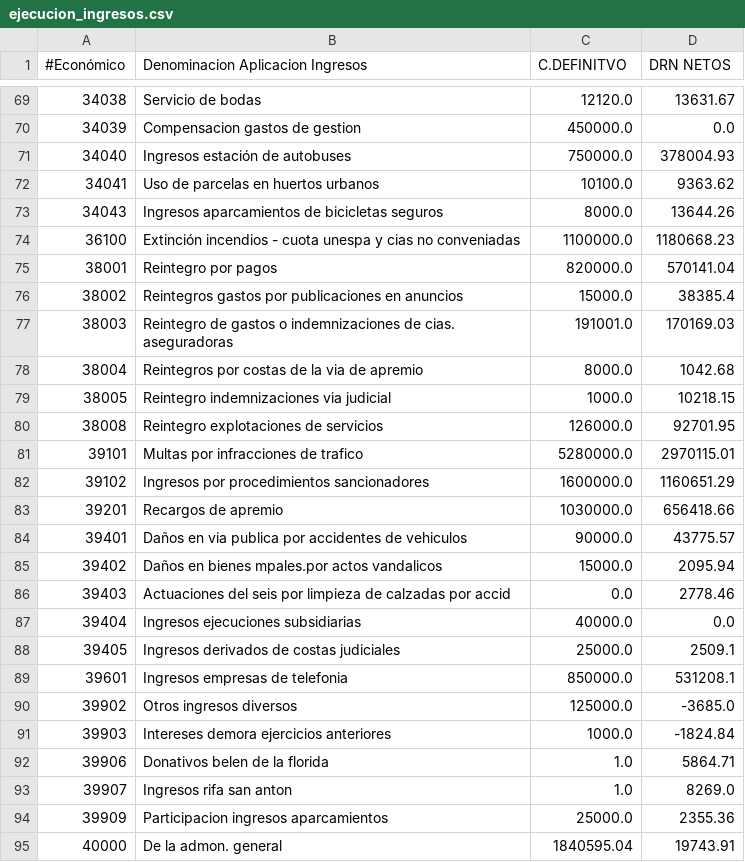
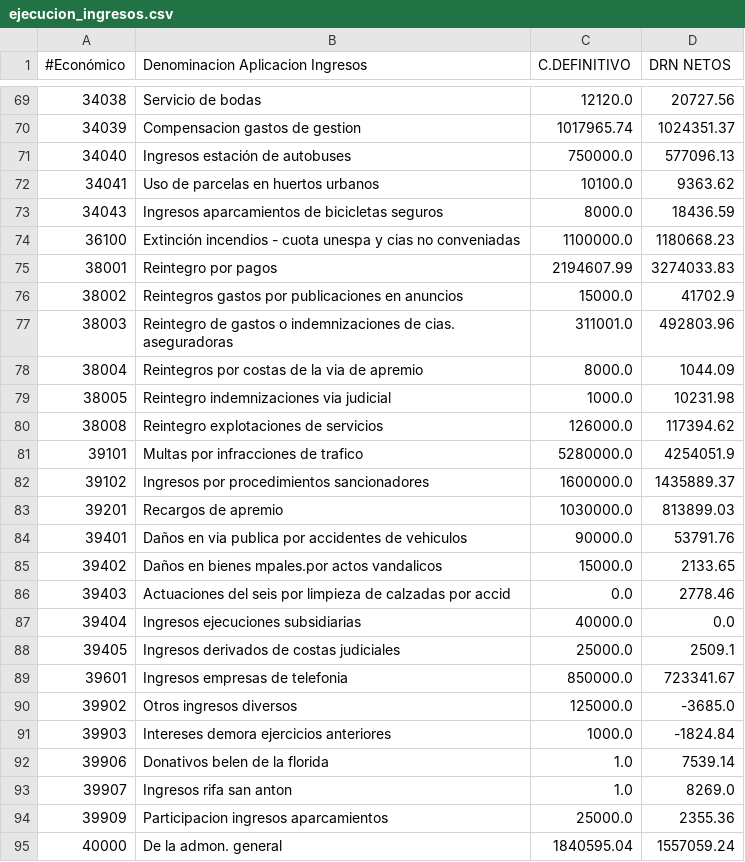
Before and after one commit to civio/presupuesto-vitoriagasteiz, a CSV file: data/es/municipio/2022/ejecucion_ingresos.csv, drawn as a sheet; only a part is shown, gaps mark what is left out; the diff covers the shown part only.

```diff
--- a/data/es/municipio/2022/ejecucion_ingresos.csv
+++ b/data/es/municipio/2022/ejecucion_ingresos.csv
@@ -1 +1 @@
-#Económico,Denominacion Aplicacion Ingresos,C.DEFINITVO,DRN NETOS
+#Económico,Denominacion Aplicacion Ingresos,C.DEFINITIVO,DRN NETOS
@@ -69,18 +69,18 @@
-34038,Servicio de bodas,12120.0,13631.67
-34039,Compensacion gastos de gestion,450000.0,0.0
-34040,Ingresos estación de autobuses,750000.0,378004.93
+34038,Servicio de bodas,12120.0,20727.56
+34039,Compensacion gastos de gestion,1017965.74,1024351.37
+34040,Ingresos estación de autobuses,750000.0,577096.13
 34041,Uso de parcelas en huertos urbanos,10100.0,9363.62
-34043,Ingresos aparcamientos de bicicletas seguros,8000.0,13644.26
+34043,Ingresos aparcamientos de bicicletas seguros,8000.0,18436.59
 36100,Extinción incendios - cuota unespa y cias no conveniadas,1100000.0,1180668.23
-38001,Reintegro por pagos,820000.0,570141.04
-38002,Reintegros gastos por publicaciones en anuncios,15000.0,38385.4
-38003,Reintegro de gastos o indemnizaciones de cias. aseguradoras,191001.0,170169.03
-38004,Reintegros por costas de la via de apremio,8000.0,1042.68
-38005,Reintegro indemnizaciones via judicial,1000.0,10218.15
-38008,Reintegro explotaciones de servicios,126000.0,92701.95
-39101,Multas por infracciones de trafico,5280000.0,2970115.01
-39102,Ingresos por procedimientos sancionadores,1600000.0,1160651.29
-39201,Recargos de apremio,1030000.0,656418.66
-39401,Daños en via publica por accidentes de vehiculos,90000.0,43775.57
-39402,Daños en bienes mpales.por actos vandalicos,15000.0,2095.94
+38001,Reintegro por pagos,2194607.99,3274033.83
+38002,Reintegros gastos por publicaciones en anuncios,15000.0,41702.9
+38003,Reintegro de gastos o indemnizaciones de cias. aseguradoras,311001.0,492803.96
+38004,Reintegros por costas de la via de apremio,8000.0,1044.09
+38005,Reintegro indemnizaciones via judicial,1000.0,10231.98
+38008,Reintegro explotaciones de servicios,126000.0,117394.62
+39101,Multas por infracciones de trafico,5280000.0,4254051.9
+39102,Ingresos por procedimientos sancionadores,1600000.0,1435889.37
+39201,Recargos de apremio,1030000.0,813899.03
+39401,Daños en via publica por accidentes de vehiculos,90000.0,53791.76
+39402,Daños en bienes mpales.por actos vandalicos,15000.0,2133.65
 39403,Actuaciones del seis por limpieza de calzadas por accid,0.0,2778.46
@@ -88,8 +88,8 @@
 39405,Ingresos derivados de costas judiciales,25000.0,2509.1
-39601,Ingresos  empresas de telefonia,850000.0,531208.1
+39601,Ingresos  empresas de telefonia,850000.0,723341.67
 39902,Otros ingresos diversos,125000.0,-3685.0
 39903,Intereses demora ejercicios anteriores,1000.0,-1824.84
-39906,Donativos belen de la florida,1.0,5864.71
+39906,Donativos belen de la florida,1.0,7539.14
 39907,Ingresos rifa san anton,1.0,8269.0
 39909,Participacion ingresos aparcamientos,25000.0,2355.36
-40000,De la admon. general,1840595.04,19743.91
+40000,De la admon. general,1840595.04,1557059.24
```
Also changed, not shown: 1 added row and 79 edited cells elsewhere in this file, data/es/municipio/2022/ejecucion_gastos.csv, data/es/municipio/2022/gastos.csv, 7 other files.
